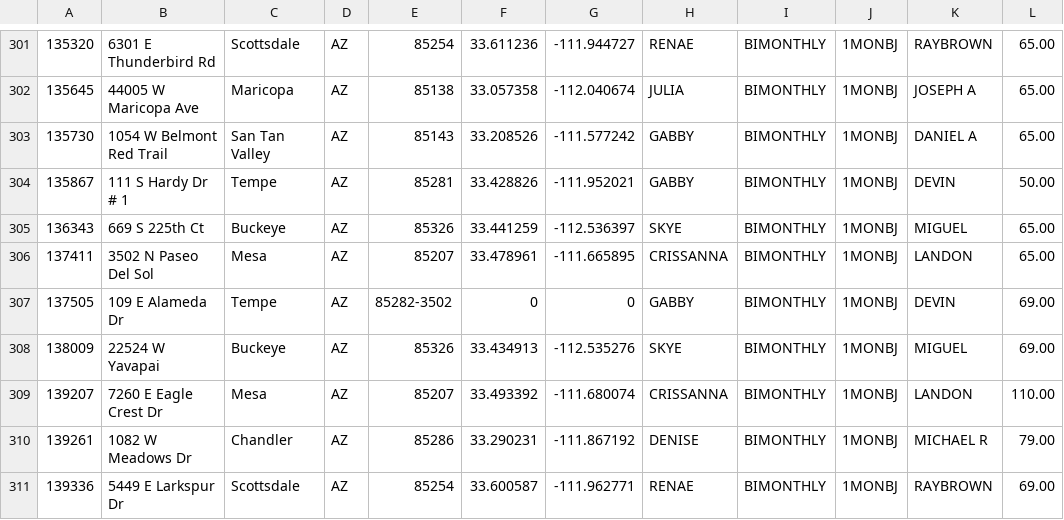
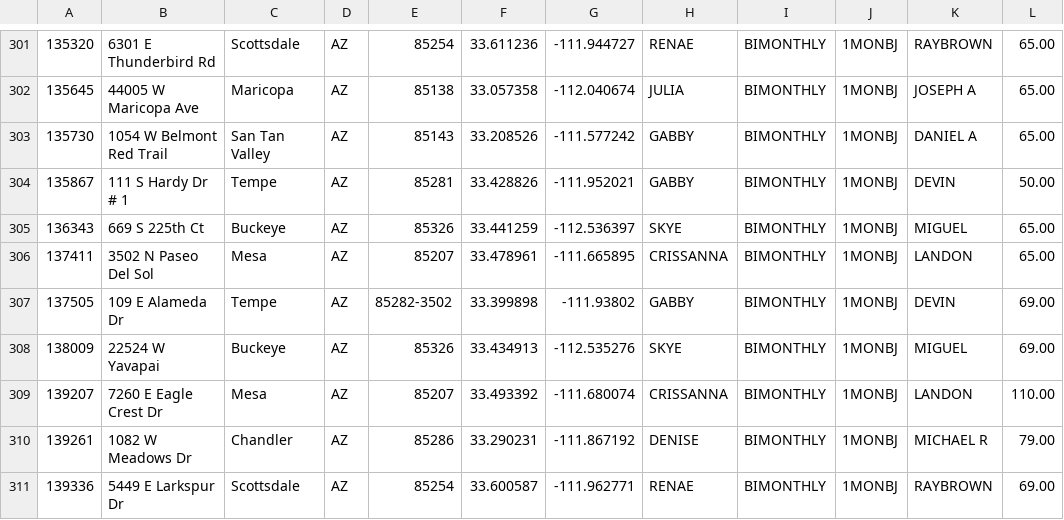
Before and after one commit to RjHuffaker/RjHuffaker.github.io, a CSV file: residential2.csv, drawn as a sheet; only a part is shown, gaps mark what is left out; the diff names each change by its address in the sheet, - before the commit and + after, or states it on an @@ line.

Commit message:
Commit 1524090378024

```diff
--- a/residential2.csv
+++ b/residential2.csv
-F307: 0
+F307: 33.399898
-G307: 0
+G307: -111.93802
```
